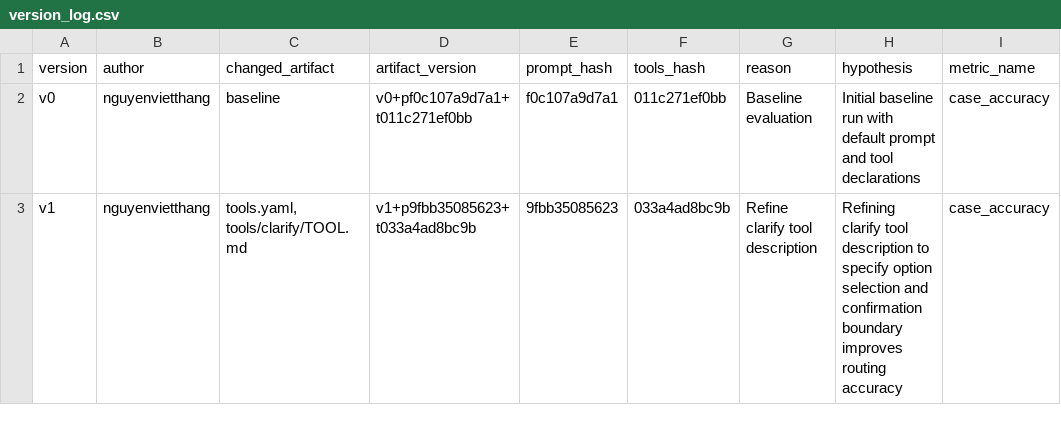
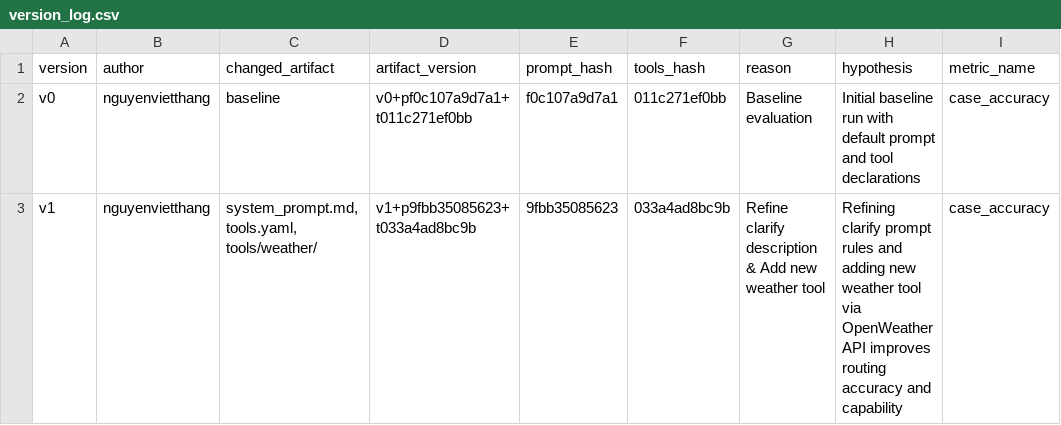
Before and after one commit to homulily85/DAY04_G18_E403, a CSV file: starter_v0/artifacts/version_log.csv, drawn as a sheet; only a part is shown; the diff names each change by its address in the sheet, - before the commit and + after, or states it on an @@ line.

```diff
--- a/starter_v0/artifacts/version_log.csv
+++ b/starter_v0/artifacts/version_log.csv
-C3 (changed_artifact): tools.yaml, tools/clarify/TOOL.md
+C3 (changed_artifact): system_prompt.md, tools.yaml, tools/weather/
-G3 (reason): Refine clarify tool description
+G3 (reason): Refine clarify description & Add new weather tool
-H3 (hypothesis): Refining clarify tool description to specify option selection and confirmation boundary improves routing accuracy
+H3 (hypothesis): Refining clarify prompt rules and adding new weather tool via OpenWeather API improves routing accuracy and capability
```
Also changed, not shown: 8 other files.
